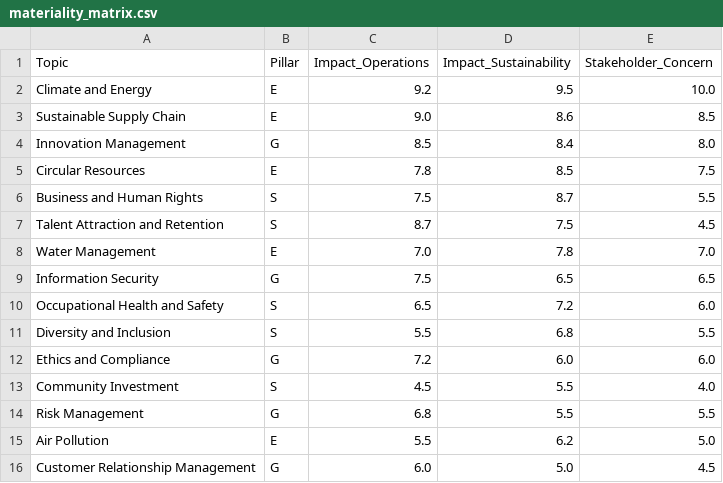
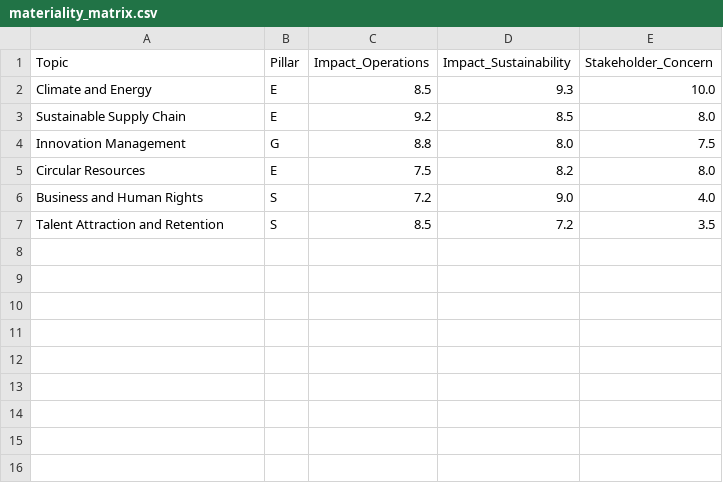
Before and after one commit to rodrigotanuslopez-bit/tsmc-esg-dashboard, a CSV file: data/materiality_matrix.csv, drawn as a sheet.

Commit message:
Update materiality_matrix.csv

```diff
--- a/data/materiality_matrix.csv
+++ b/data/materiality_matrix.csv
@@ -1,16 +1,7 @@
 Topic,Pillar,Impact_Operations,Impact_Sustainability,Stakeholder_Concern
-Climate and Energy,E,9.2,9.5,10.0
-Sustainable Supply Chain,E,9.0,8.6,8.5
-Innovation Management,G,8.5,8.4,8.0
-Circular Resources,E,7.8,8.5,7.5
-Business and Human Rights,S,7.5,8.7,5.5
-Talent Attraction and Retention,S,8.7,7.5,4.5
-Water Management,E,7.0,7.8,7.0
-Information Security,G,7.5,6.5,6.5
-Occupational Health and Safety,S,6.5,7.2,6.0
-Diversity and Inclusion,S,5.5,6.8,5.5
-Ethics and Compliance,G,7.2,6.0,6.0
-Community Investment,S,4.5,5.5,4.0
-Risk Management,G,6.8,5.5,5.5
-Air Pollution,E,5.5,6.2,5.0
-Customer Relationship Management,G,6.0,5.0,4.5
+   Climate and Energy,E,8.5,9.3,10.0
+   Sustainable Supply Chain,E,9.2,8.5,8.0
+   Innovation Management,G,8.8,8.0,7.5
+   Circular Resources,E,7.5,8.2,8.0
+   Business and Human Rights,S,7.2,9.0,4.0
+   Talent Attraction and Retention,S,8.5,7.2,3.5
```
